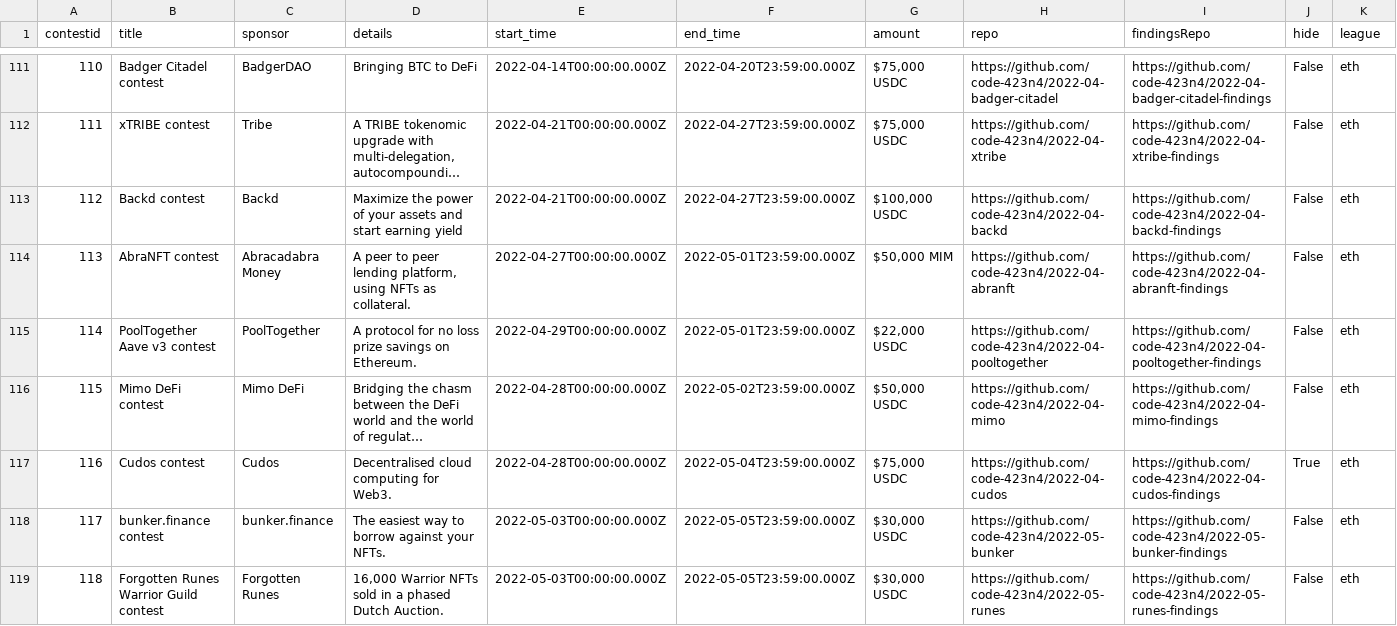
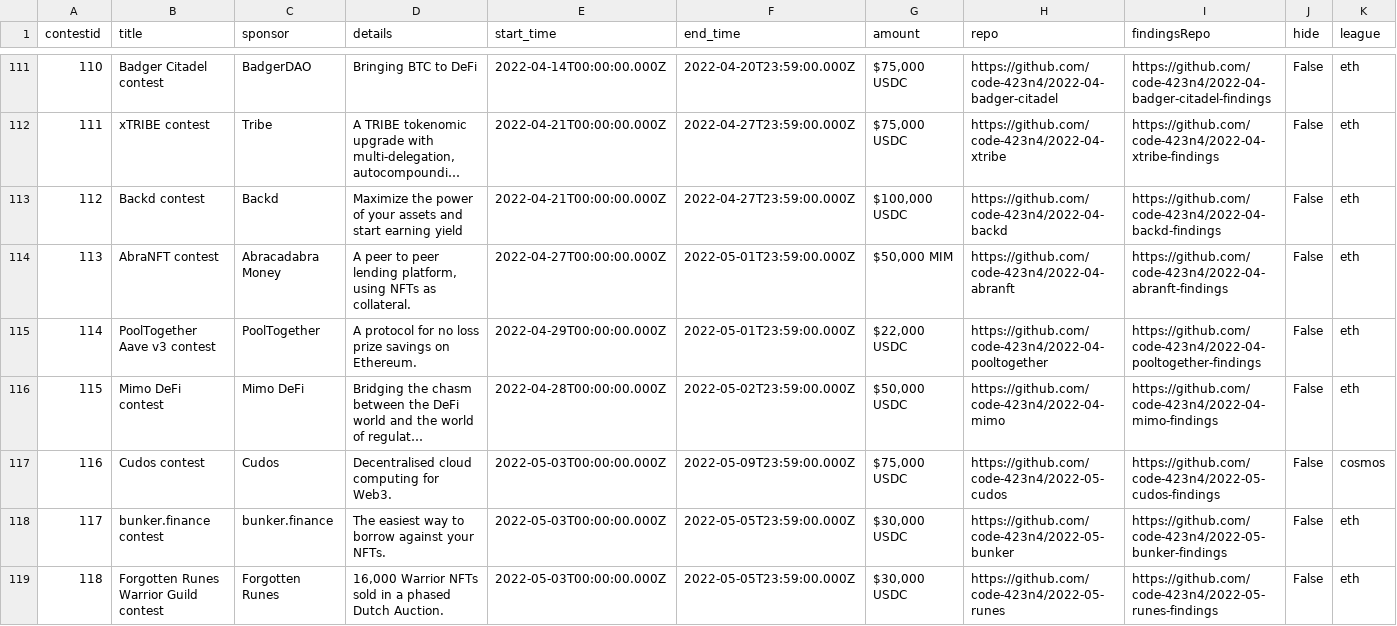
Before and after one commit to code-423n4/code423n4.com, a CSV file: _data/contests/contests.csv, drawn as a sheet; only a part is shown, gaps mark what is left out; long unchanged cells end in …; the diff names each change by its address in the sheet, - before the commit and + after, or states it on an @@ line.

Commit message:
Update Cudos Contest

```diff
--- a/_data/contests/contests.csv
+++ b/_data/contests/contests.csv
-E117 (start_time): 2022-04-28T00:00:00.000Z
+E117 (start_time): 2022-05-03T00:00:00.000Z
-F117 (end_time): 2022-05-04T23:59:00.000Z
+F117 (end_time): 2022-05-09T23:59:00.000Z
-H117 (repo): https://github.com/code-423n4/2022-04-cudos
+H117 (repo): https://github.com/code-423n4/2022-05-cudos
-I117 (findingsRepo): https://github.com/code-423n4/2022-04-cudos-findings
+I117 (findingsRepo): https://github.com/code-423n4/2022-05-cudos-findings
-J117 (hide): True
+J117 (hide): False
-K117 (league): eth
+K117 (league): cosmos
```
